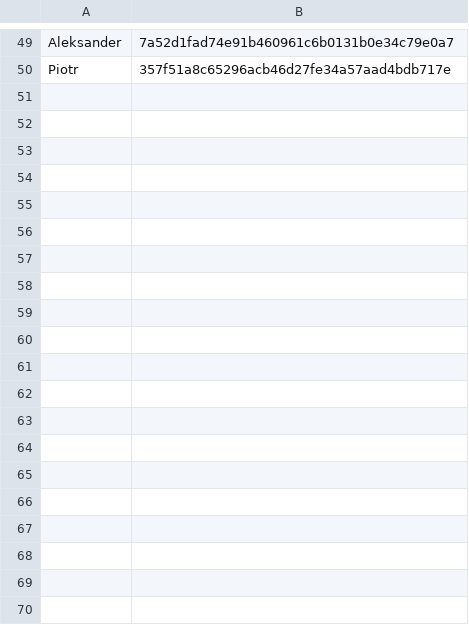
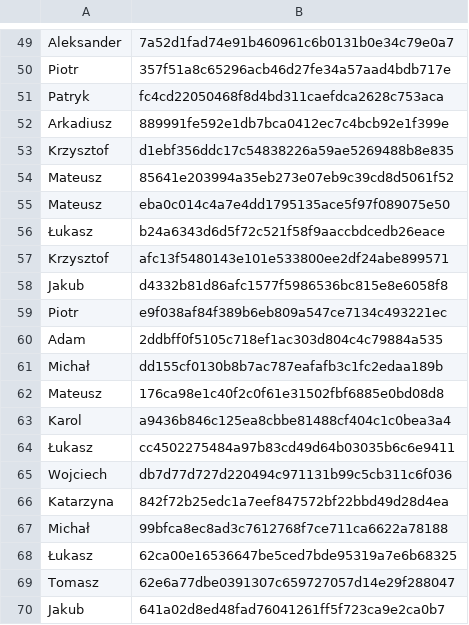
Before and after one commit to 42patterns/conference-workshop-registration, a CSV file: src/main/resources/userdata.csv, drawn as a sheet; only a part is shown, gaps mark what is left out; the diff covers the shown part only.

Commit message:
Complete user data

```diff
--- a/src/main/resources/userdata.csv
+++ b/src/main/resources/userdata.csv
@@ -50 +50,21 @@ Aleksander	7a52d1fad74e91b460961c6b0131b0e34c79e0a7
 Piotr	357f51a8c65296acb46d27fe34a57aad4bdb717e
+Patryk	fc4cd22050468f8d4bd311caefdca2628c753aca
+Arkadiusz	889991fe592e1db7bca0412ec7c4bcb92e1f399e
+Krzysztof	d1ebf356ddc17c54838226a59ae5269488b8e835
+Mateusz	85641e203994a35eb273e07eb9c39cd8d5061f52
+Mateusz 	eba0c014c4a7e4dd1795135ace5f97f089075e50
+Łukasz	b24a6343d6d5f72c521f58f9aaccbdcedb26eace
+Krzysztof	afc13f5480143e101e533800ee2df24abe899571
+Jakub	d4332b81d86afc1577f5986536bc815e8e6058f8
+Piotr	e9f038af84f389b6eb809a547ce7134c493221ec
+Adam	2ddbff0f5105c718ef1ac303d804c4c79884a535
+Michał	dd155cf0130b8b7ac787eafafb3c1fc2edaa189b
+Mateusz	176ca98e1c40f2c0f61e31502fbf6885e0bd08d8
+Karol	a9436b846c125ea8cbbe81488cf404c1c0bea3a4
+Łukasz	cc4502275484a97b83cd49d64b03035b6c6e9411
+Wojciech	db7d77d727d220494c971131b99c5cb311c6f036
+Katarzyna	842f72b25edc1a7eef847572bf22bbd49d28d4ea
+Michał	99bfca8ec8ad3c7612768f7ce711ca6622a78188
+Łukasz	62ca00e16536647be5ced7bde95319a7e6b68325
+Tomasz	62e6a77dbe0391307c659727057d14e29f288047
+Jakub	641a02d8ed48fad76041261ff5f723ca9e2ca0b7
```
Also changed, not shown: 79 added rows elsewhere in this file.
